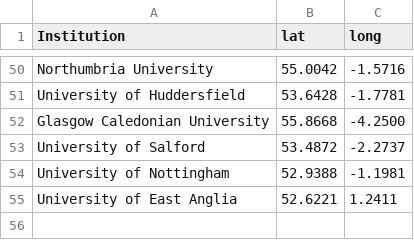
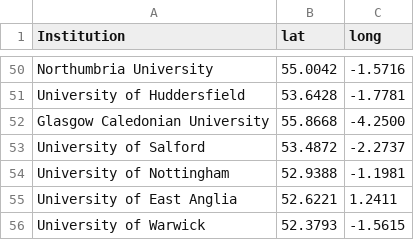
Before and after one commit to sje30/rrs, a CSV file: places.csv, drawn as a sheet; only a part is shown, gaps mark what is left out; the diff names each change by its address in the sheet, - before the commit and + after, or states it on an @@ line.

```diff
--- a/places.csv
+++ b/places.csv
+row 56: University of Warwick | 52.3793 | -1.5615
```
Also changed, not shown: ukinstitutions.csv, 1 other file.
